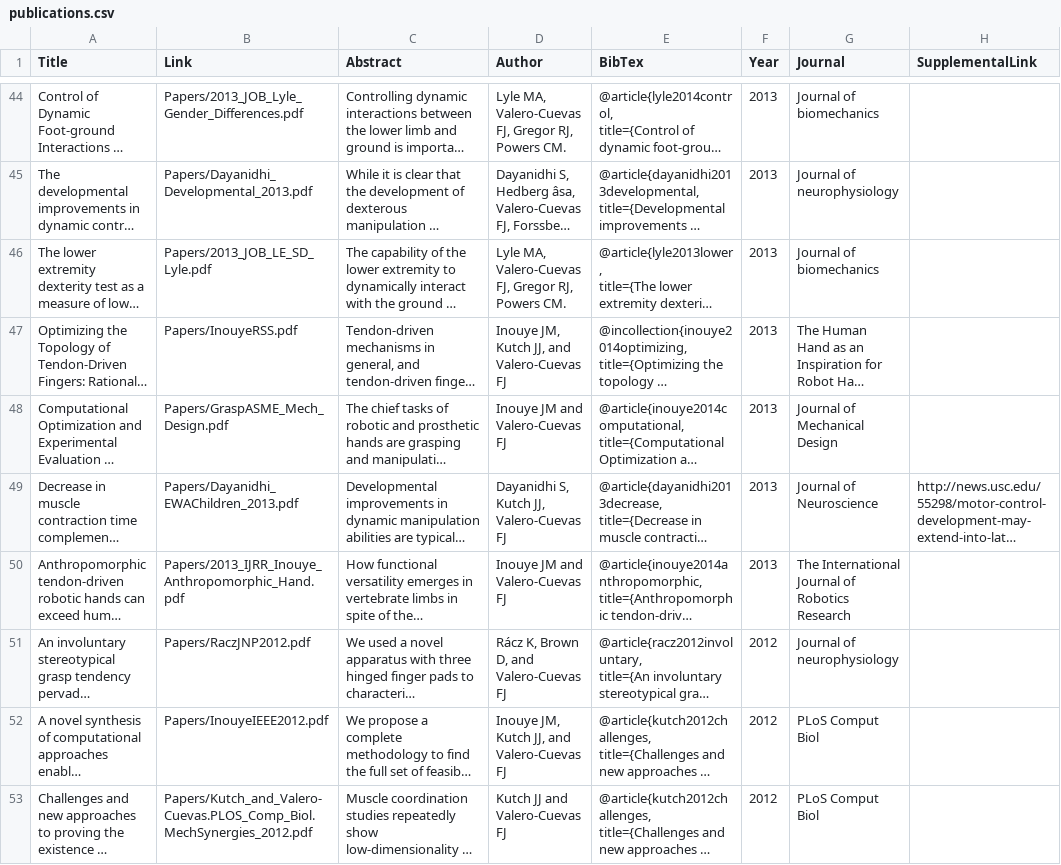
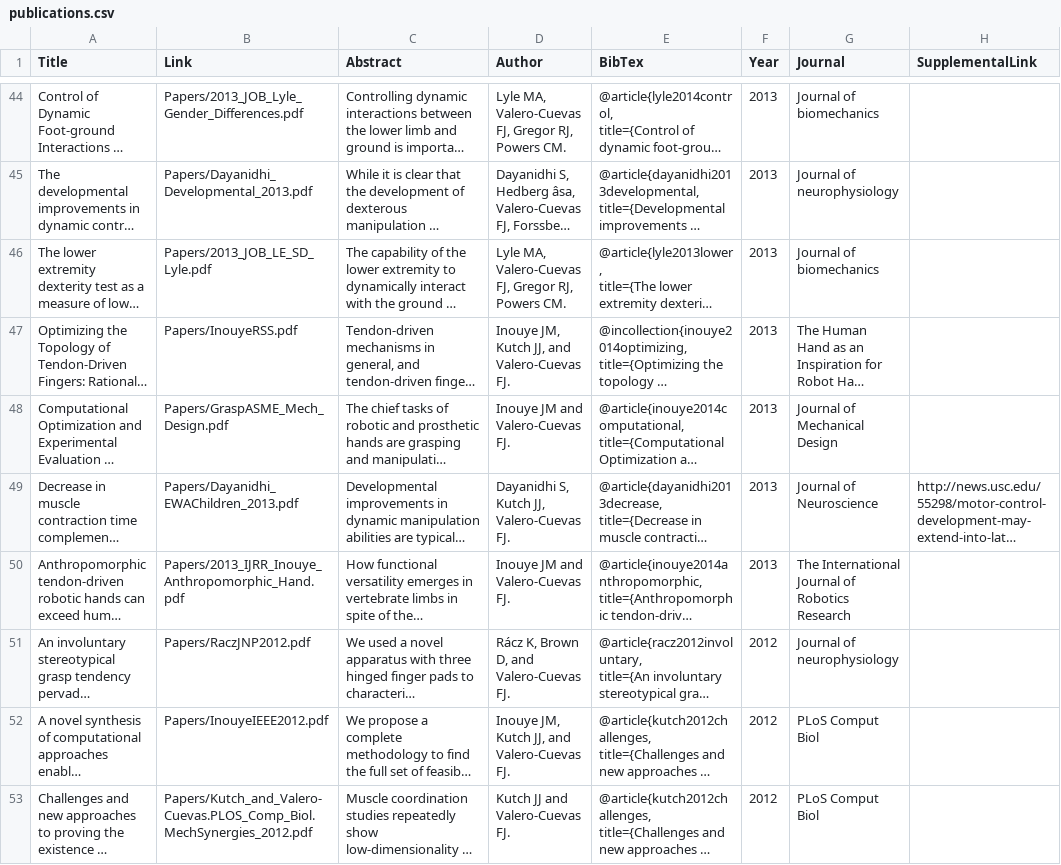
Before and after one commit to usc-bbdl/usc-bbdl.github.io, a CSV file: _data/publications.csv, drawn as a sheet; only a part is shown, gaps mark what is left out; long unchanged cells end in …; the diff covers the shown part only; the diff names each change by its address in the sheet, - before the commit and + after, or states it on an @@ line.

```diff
--- a/_data/publications.csv
+++ b/_data/publications.csv
-D47 (Author): Inouye JM, Kutch JJ, and Valero-Cuevas FJ
+D47 (Author): Inouye JM, Kutch JJ, and Valero-Cuevas FJ.
-D48 (Author): Inouye JM and Valero-Cuevas FJ
+D48 (Author): Inouye JM and Valero-Cuevas FJ.
-D49 (Author): Dayanidhi S, Kutch JJ, Valero-Cuevas FJ
+D49 (Author): Dayanidhi S, Kutch JJ, Valero-Cuevas FJ.
-D50 (Author): Inouye JM and Valero-Cuevas FJ
+D50 (Author): Inouye JM and Valero-Cuevas FJ.
-D51 (Author): Rácz K, Brown D, and Valero-Cuevas FJ
+D51 (Author): Rácz K, Brown D, and Valero-Cuevas FJ.
-D52 (Author): Inouye JM, Kutch JJ, and Valero-Cuevas FJ
+D52 (Author): Inouye JM, Kutch JJ, and Valero-Cuevas FJ.
-D53 (Author): Kutch JJ and Valero-Cuevas FJ
+D53 (Author): Kutch JJ and Valero-Cuevas FJ.
```
Also changed, not shown: 43 edited cells elsewhere in this file, 1 other file.
